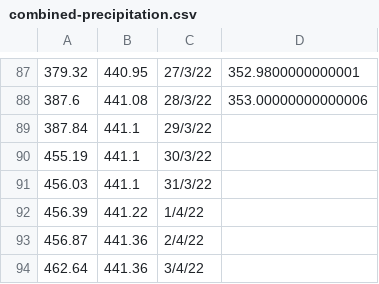
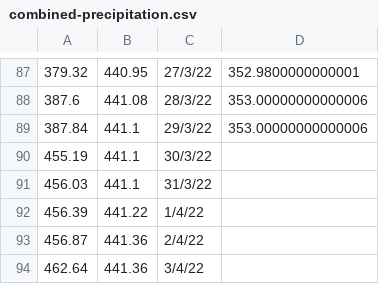
Before and after one commit to DPIclimate/pilot-reports, a CSV file: data/combined-precipitation.csv, drawn as a sheet; only a part is shown, gaps mark what is left out.

```diff
--- a/data/combined-precipitation.csv
+++ b/data/combined-precipitation.csv
@@ -88,3 +88,3 @@
 387.6,441.08,28/3/22,353.00000000000006
-387.84,441.1,29/3/22,
+387.84,441.1,29/3/22,353.00000000000006
 455.19,441.1,30/3/22,
```
Also changed, not shown: data/weekly-salinity-table.csv, data/weekly-temperature-table.csv, 30 other files.
